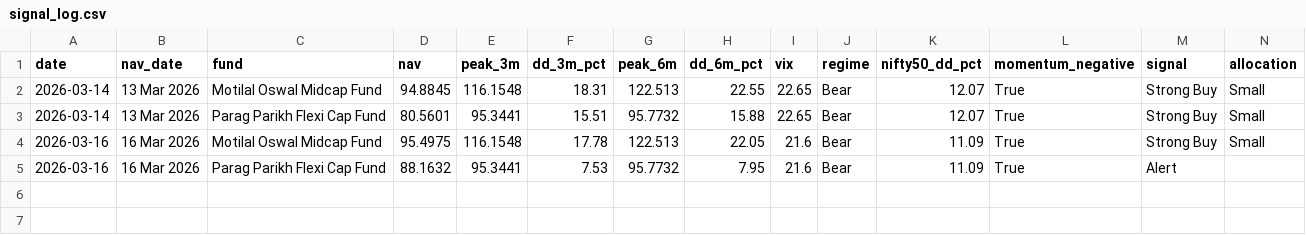
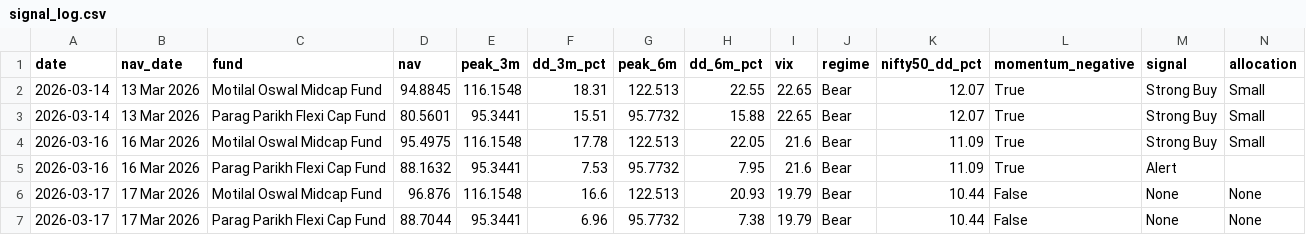
Before and after one commit to Sriram-0432/dip-alert, a CSV file: signal_log.csv, drawn as a sheet; only a part is shown; rows hold the shown columns only; the diff names each change by its address in the sheet, - before the commit and + after, or states it on an @@ line.

```diff
--- a/signal_log.csv
+++ b/signal_log.csv
+row 6: 2026-03-17 | 17 Mar 2026 | Motilal Oswal Midcap Fund | 96.876 | 116.1548 | 16.6 | 122.513 | 20.93 | 19.79 | Bear | 10.44 | False | None | None
+row 7: 2026-03-17 | 17 Mar 2026 | Parag Parikh Flexi Cap Fund | 88.7044 | 95.3441 | 6.96 | 95.7732 | 7.38 | 19.79 | Bear | 10.44 | False | None | None
```
Also changed, not shown: alert_cooldown.csv, 4 other files.
